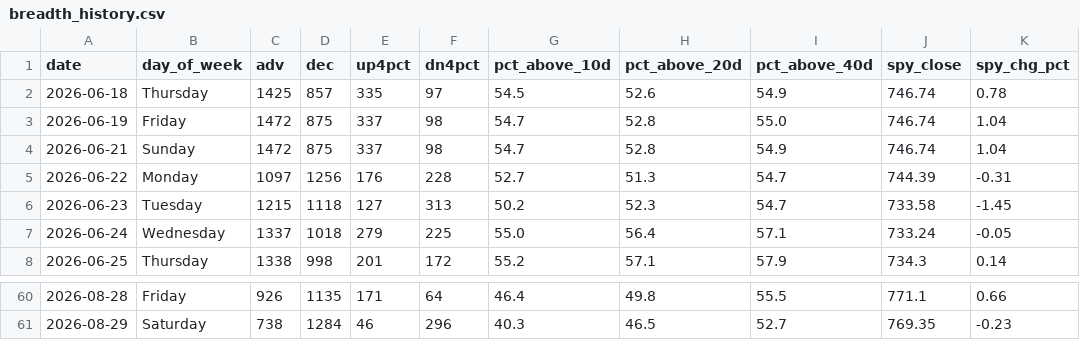
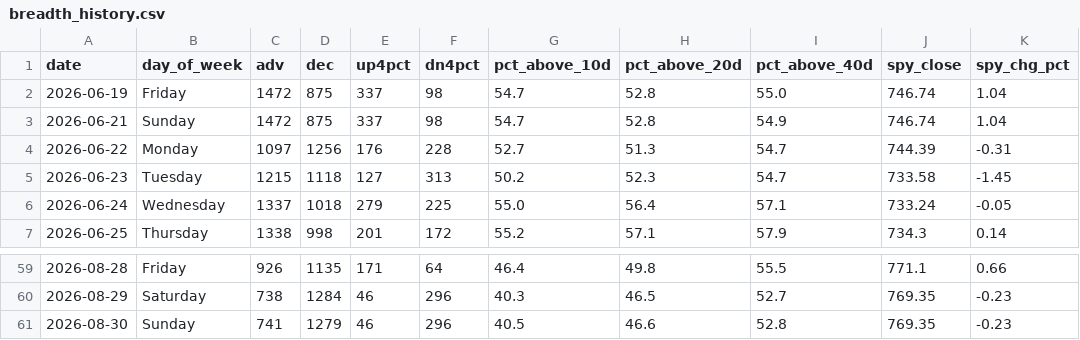
Before and after one commit to VamsiKrishna2021/alpha-engine, a CSV file: data/breadth_history.csv, drawn as a sheet; only a part is shown, gaps mark what is left out; removed rows and columns are numbered as before the commit, all else as after; the diff names each change by its address in the sheet, - before the commit and + after, or states it on an @@ line.

```diff
--- a/data/breadth_history.csv
+++ b/data/breadth_history.csv
-row 2: 2026-06-18 | Thursday | 1425 | 857 | 335 | 97 | 54.5 | 52.6 | 54.9 | 746.74 | 0.78
+row 61: 2026-08-30 | Sunday | 741 | 1279 | 46 | 296 | 40.5 | 46.6 | 52.8 | 769.35 | -0.23
```
Also changed, not shown: data/regime_history.csv, 3 other files.
